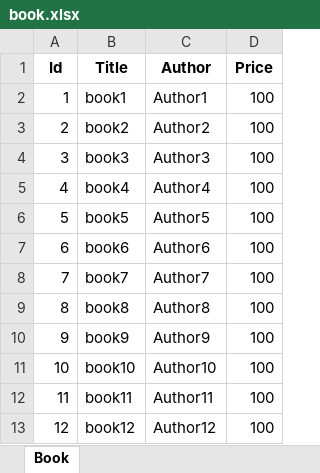
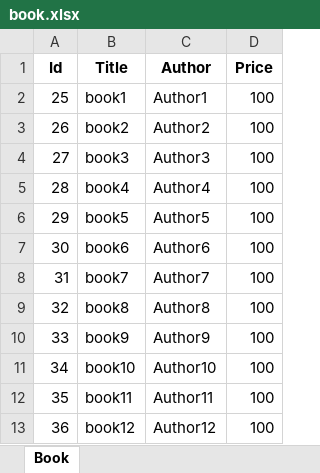
Before and after one commit to anicetkeric/Java-Excel, an Excel workbook: book.xlsx, sheet Book, drawn as a sheet; values as stored, in another font and other column widths than the file's, no borders; the diff names each change by its address in the sheet, - before the commit and + after, or states it on an @@ line.

```diff
--- a/book.xlsx (sheet Book)
+++ b/book.xlsx (sheet Book)
-A2 (Id): 1
+A2 (Id): 25
-A3 (Id): 2
+A3 (Id): 26
-A4 (Id): 3
+A4 (Id): 27
-A5 (Id): 4
+A5 (Id): 28
-A6 (Id): 5
+A6 (Id): 29
-A7 (Id): 6
+A7 (Id): 30
-A8 (Id): 7
+A8 (Id): 31
-A9 (Id): 8
+A9 (Id): 32
-A10 (Id): 9
+A10 (Id): 33
-A11 (Id): 10
+A11 (Id): 34
-A12 (Id): 11
+A12 (Id): 35
-A13 (Id): 12
+A13 (Id): 36
```
Also changed, not shown: 13 other files.
